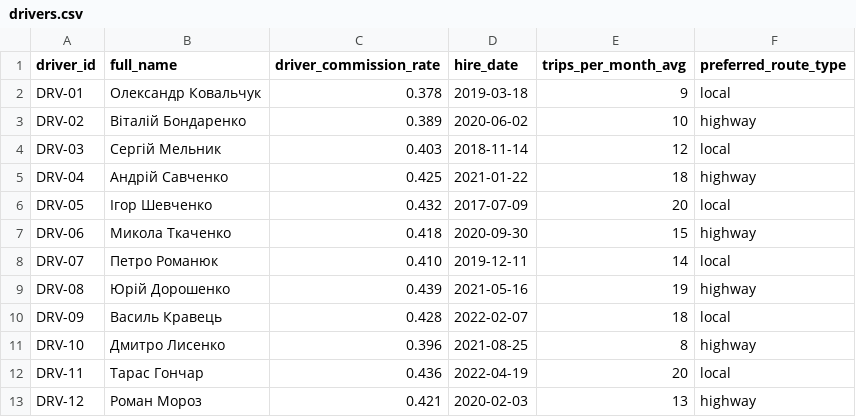
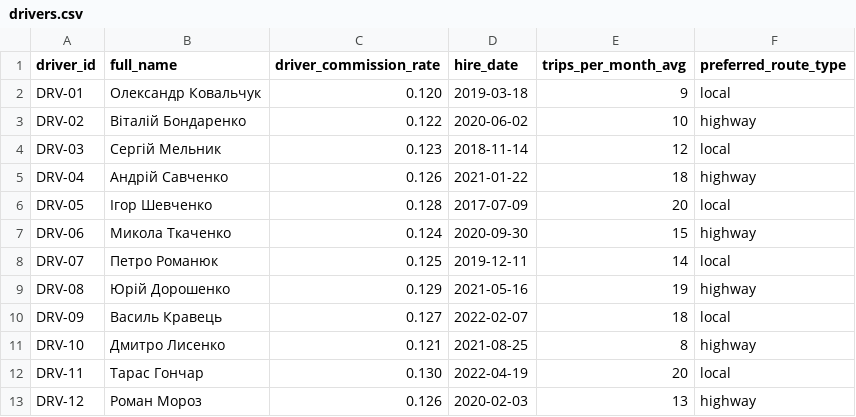
Before and after one commit to innamir/Ukrainian-Freight-Logistics-Analytics, a CSV file: data/raw/drivers.csv, drawn as a sheet.

```diff
--- a/data/raw/drivers.csv
+++ b/data/raw/drivers.csv
@@ -1,13 +1,13 @@
 driver_id,full_name,driver_commission_rate,hire_date,trips_per_month_avg,preferred_route_type
-DRV-01,Олександр Ковальчук,0.378,2019-03-18,9,local
-DRV-02,Віталій Бондаренко,0.389,2020-06-02,10,highway
-DRV-03,Сергій Мельник,0.403,2018-11-14,12,local
-DRV-04,Андрій Савченко,0.425,2021-01-22,18,highway
-DRV-05,Ігор Шевченко,0.432,2017-07-09,20,local
-DRV-06,Микола Ткаченко,0.418,2020-09-30,15,highway
-DRV-07,Петро Романюк,0.410,2019-12-11,14,local
-DRV-08,Юрій Дорошенко,0.439,2021-05-16,19,highway
-DRV-09,Василь Кравець,0.428,2022-02-07,18,local
-DRV-10,Дмитро Лисенко,0.396,2021-08-25,8,highway
-DRV-11,Тарас Гончар,0.436,2022-04-19,20,local
-DRV-12,Роман Мороз,0.421,2020-02-03,13,highway
+DRV-01,Олександр Ковальчук,0.120,2019-03-18,9,local
+DRV-02,Віталій Бондаренко,0.122,2020-06-02,10,highway
+DRV-03,Сергій Мельник,0.123,2018-11-14,12,local
+DRV-04,Андрій Савченко,0.126,2021-01-22,18,highway
+DRV-05,Ігор Шевченко,0.128,2017-07-09,20,local
+DRV-06,Микола Ткаченко,0.124,2020-09-30,15,highway
+DRV-07,Петро Романюк,0.125,2019-12-11,14,local
+DRV-08,Юрій Дорошенко,0.129,2021-05-16,19,highway
+DRV-09,Василь Кравець,0.127,2022-02-07,18,local
+DRV-10,Дмитро Лисенко,0.121,2021-08-25,8,highway
+DRV-11,Тарас Гончар,0.130,2022-04-19,20,local
+DRV-12,Роман Мороз,0.126,2020-02-03,13,highway
```
Also changed, not shown: data/raw/fuel_batches.csv, data/raw/trip_metrics.csv, 4 other files.
